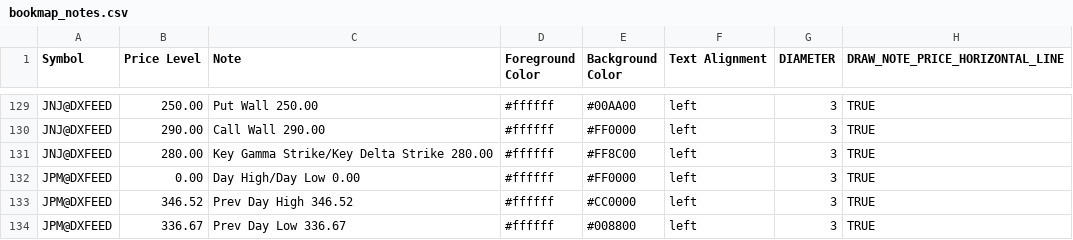
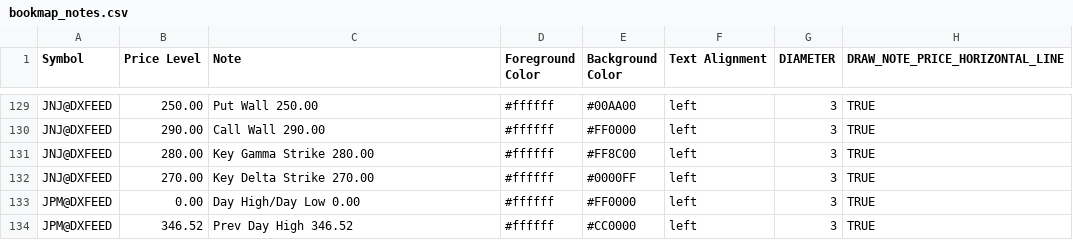
Before and after one commit to marciogmorales/toolbox, a CSV file: bookmap_notes.csv, drawn as a sheet; only a part is shown, gaps mark what is left out; the shorter side is filled out with more unchanged rows.

Commit message:
chore: update bookmap notes (2026-11-17T11:12:31.814Z)

```diff
--- a/bookmap_notes.csv
+++ b/bookmap_notes.csv
@@ -130,3 +130,4 @@ JNJ@DXFEED,250.00,Put Wall 250.00,#ffffff,#00AA00,left,3,TRUE
 JNJ@DXFEED,290.00,Call Wall 290.00,#ffffff,#FF0000,left,3,TRUE
-JNJ@DXFEED,280.00,Key Gamma Strike/Key Delta Strike 280.00,#ffffff,#FF8C00,left,3,TRUE
+JNJ@DXFEED,280.00,Key Gamma Strike 280.00,#ffffff,#FF8C00,left,3,TRUE
+JNJ@DXFEED,270.00,Key Delta Strike 270.00,#ffffff,#0000FF,left,3,TRUE
 JPM@DXFEED,0.00,Day High/Day Low 0.00,#ffffff,#FF0000,left,3,TRUE
```
